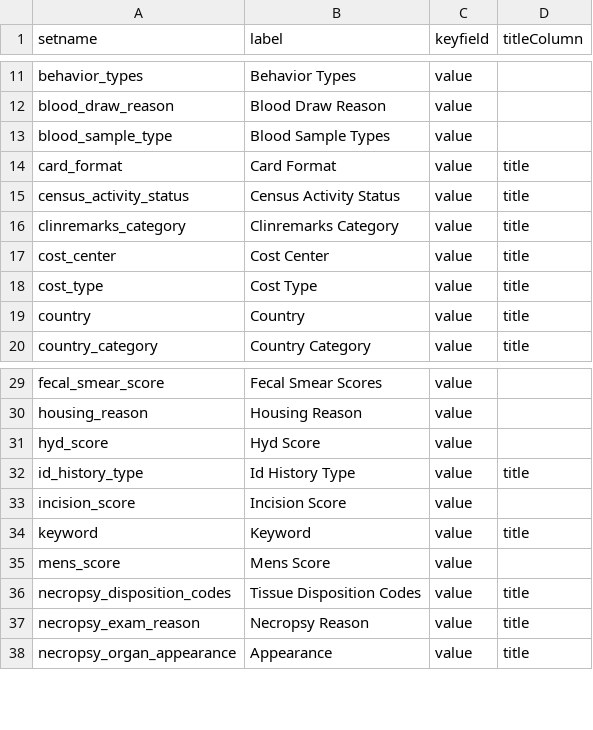
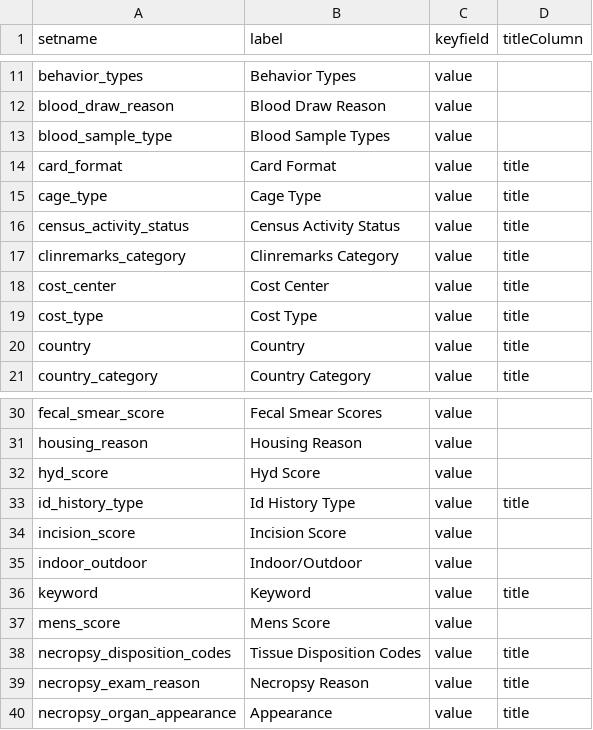
Before and after one commit to LabKey/nircEHRModules, a TSV file: nirc_ehr/resources/data/lookup_sets.tsv, drawn as a sheet; only a part is shown, gaps mark what is left out; the diff names each change by its address in the sheet, - before the commit and + after, or states it on an @@ line.

```diff
--- a/nirc_ehr/resources/data/lookup_sets.tsv
+++ b/nirc_ehr/resources/data/lookup_sets.tsv
+row 15: cage_type | Cage Type | value | title
+row 35: indoor_outdoor | Indoor/Outdoor | value
```
Also changed, not shown: nirc_ehr/resources/data/editable_lookups.tsv, nirc_ehr/resources/data/lookupsManifest.tsv, 26 other files.
